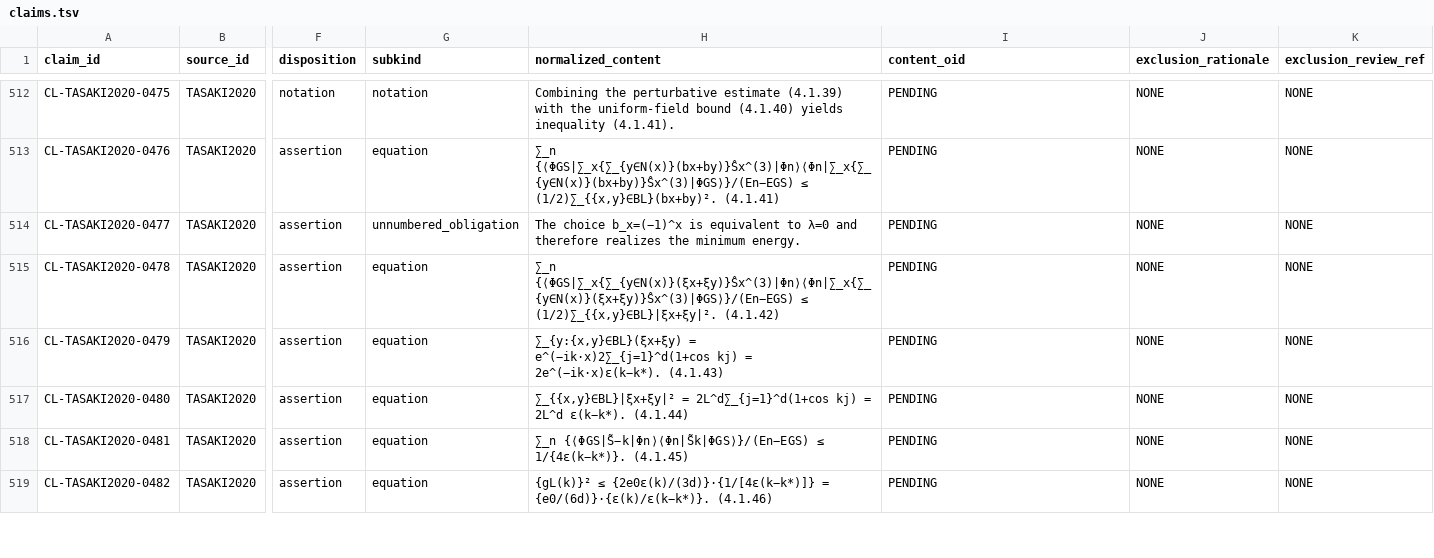
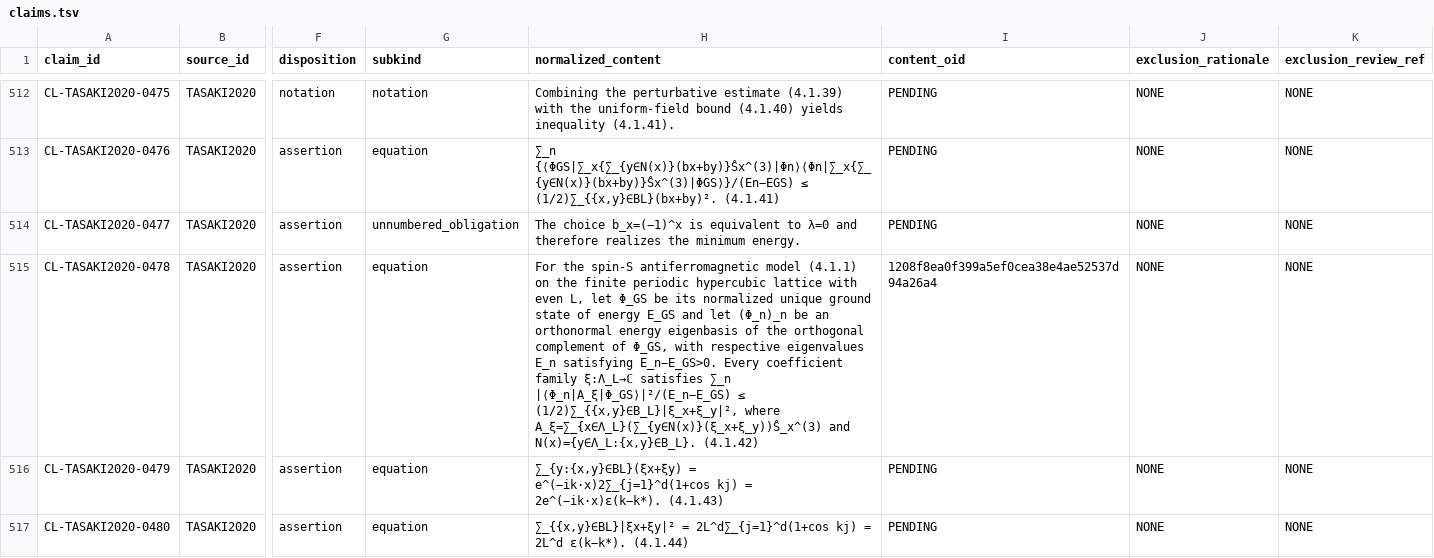
Before and after one commit to phasetr/lattice-system, a TSV file: registry/claims.tsv, drawn as a sheet; only a part is shown, gaps mark what is left out; the shorter side is filled out with more unchanged rows; the diff names each change by its address in the sheet, - before the commit and + after, or states it on an @@ line.

Commit message:
Correct Tasaki 4.1.42 content and preserve runtime fixture history
Record one independently source-reviewed content amendment while retaining the source-atomic claim identity, classification, vocabulary basis, and census counts. Use an equivalent modulus-squared spectral expression with its recovered finite-volume conditions and preserve the exact old/new content and page provenance. Update runtime fixture producers to preserve existing amendment rows, select genuine historical snapshots, and allocate synthetic event positions and IDs from their inputs. No proof, R4 artifact, checker policy, or dependency changes are introduced.

```diff
--- a/registry/claims.tsv
+++ b/registry/claims.tsv
-H515 (normalized_content): ∑_n {⟨ΦGS|∑_x{∑_{y∈N(x)}(ξx+ξy)}Ŝx^(3)|Φn⟩⟨Φn|∑_x{∑_{y∈N(x)}(ξx+ξy)}Ŝx^(3)|ΦGS⟩}/(En−EGS) ≤ (1/2)∑_{{x,y}∈BL}|ξx+ξy|². (4.1.42)
+H515 (normalized_content): For the spin-S antiferromagnetic model (4.1.1) on the finite periodic hypercubic lattice with even L, let Φ_GS be its normalized unique ground state of energy E_GS and let (Φ_n)_n be an orthonormal energy eigenbasis of the orthogonal complement of Φ_GS, with respective eigenvalues E_n satisfying E_n−E_GS>0. Every coefficient family ξ:Λ_L→ℂ satisfies ∑_n |⟨Φ_n|A_ξ|Φ_GS⟩|²/(E_n−E_GS) ≤ (1/2)∑_{{x,y}∈B_L}|ξ_x+ξ_y|², where A_ξ=∑_{x∈Λ_L}(∑_{y∈N(x)}(ξ_x+ξ_y))Ŝ_x^(3) and N(x)={y∈Λ_L:{x,y}∈B_L}. (4.1.42)
-I515 (content_oid): PENDING
+I515 (content_oid): 1208f8ea0f399a5ef0cea38e4ae52537d94a26a4
```
Also changed, not shown: registry/claim-corrections.tsv, registry/claim-normalization-reviews.tsv, 7 other files.
